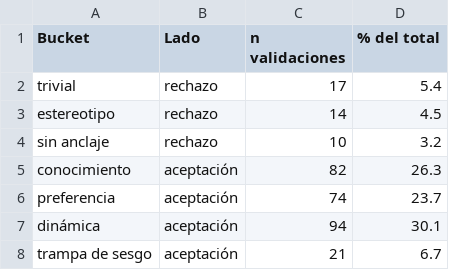
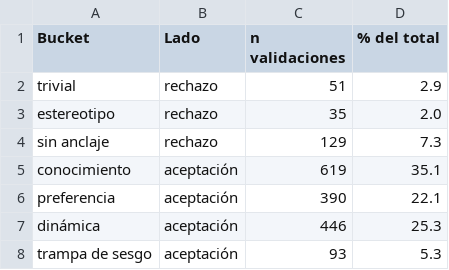
Before and after one commit to mariagrandury/hackathon-2026, a CSV file: analysis/03_prompt_validation/validacion.csv, drawn as a sheet.

Commit message:
update analysis with current data

```diff
--- a/analysis/03_prompt_validation/validacion.csv
+++ b/analysis/03_prompt_validation/validacion.csv
@@ -1,8 +1,8 @@
 Bucket,Lado,n validaciones,% del total
-trivial,rechazo,17,5.4
-estereotipo,rechazo,14,4.5
-sin anclaje,rechazo,10,3.2
-conocimiento,aceptación,82,26.3
-preferencia,aceptación,74,23.7
-dinámica,aceptación,94,30.1
-trampa de sesgo,aceptación,21,6.7
+trivial,rechazo,51,2.9
+estereotipo,rechazo,35,2.0
+sin anclaje,rechazo,129,7.3
+conocimiento,aceptación,619,35.1
+preferencia,aceptación,390,22.1
+dinámica,aceptación,446,25.3
+trampa de sesgo,aceptación,93,5.3
```
Also changed, not shown: analysis/01_participant_demographics/participantes.csv, analysis/02_prompt_writing/prompts.csv, 53 other files.
